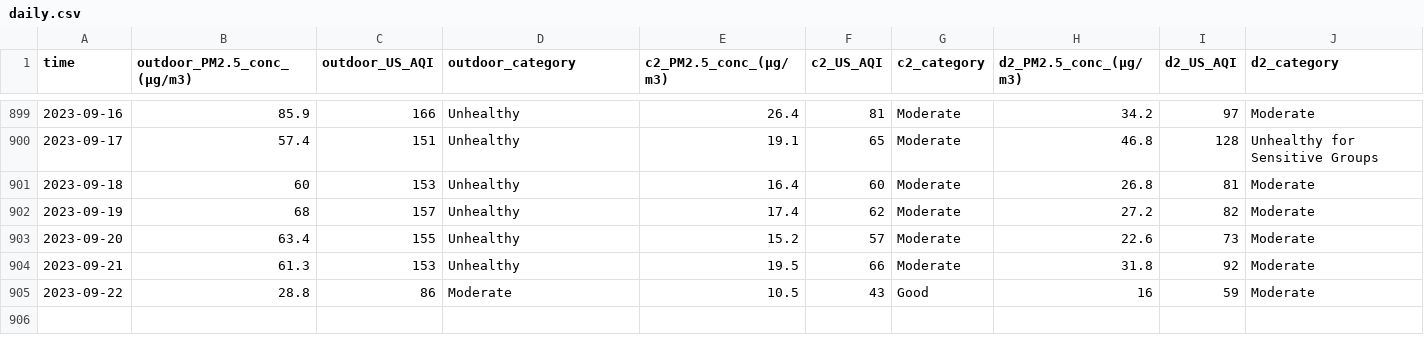
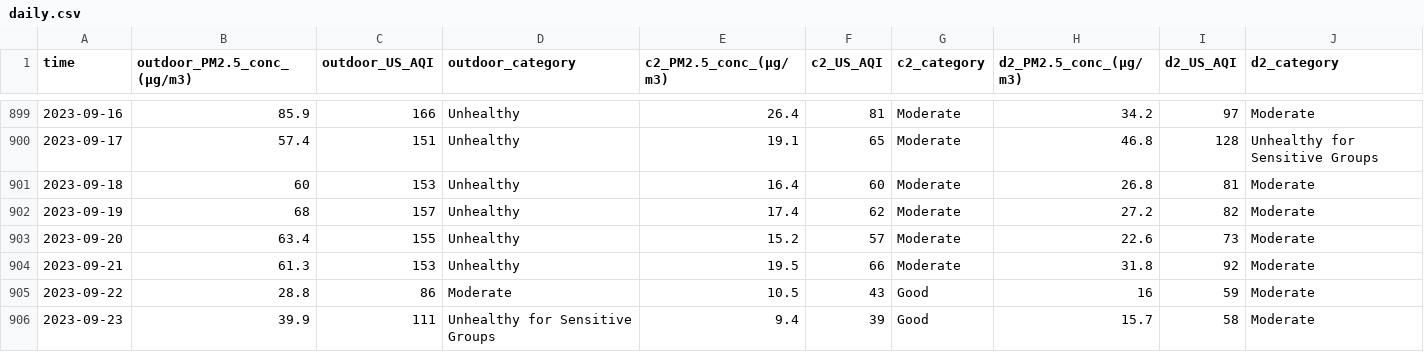
Before and after one commit to CITIES-Dashboard/datasets, a CSV file: air-quality/daily.csv, drawn as a sheet; only a part is shown, gaps mark what is left out.

```diff
--- a/air-quality/daily.csv
+++ b/air-quality/daily.csv
@@ -905 +905,2 @@ time,outdoor_PM2.5_conc_(µg/m3),outdoor_US_AQI,outdoor_category,c2_PM2.5_conc_(
 2023-09-22,28.8,86,Moderate,10.5,43,Good,16,59,Moderate
+2023-09-23,39.9,111,Unhealthy for Sensitive Groups,9.4,39,Good,15.7,58,Moderate
```
Also changed, not shown: 2 other files.
